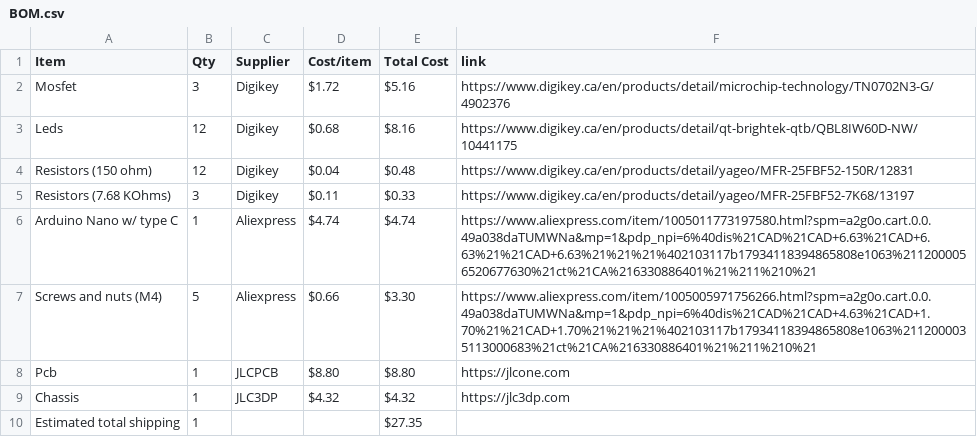
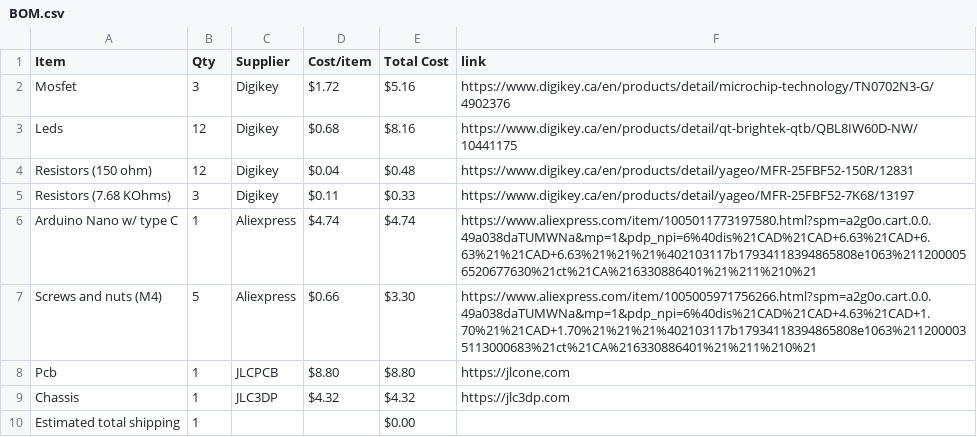
Before and after one commit to NestOfGhosts/3d-chase, a CSV file: BOM.csv, drawn as a sheet.

Commit message:
Sync 3d Chase from Half Life

```diff
--- a/BOM.csv
+++ b/BOM.csv
@@ -9,2 +9,2 @@ Pcb,1,JLCPCB,$8.80,$8.80,https://jlcone.com
 Chassis,1,JLC3DP,$4.32,$4.32,https://jlc3dp.com
-Estimated total shipping,1,,,$27.35,
+Estimated total shipping,1,,,$0.00,
```
